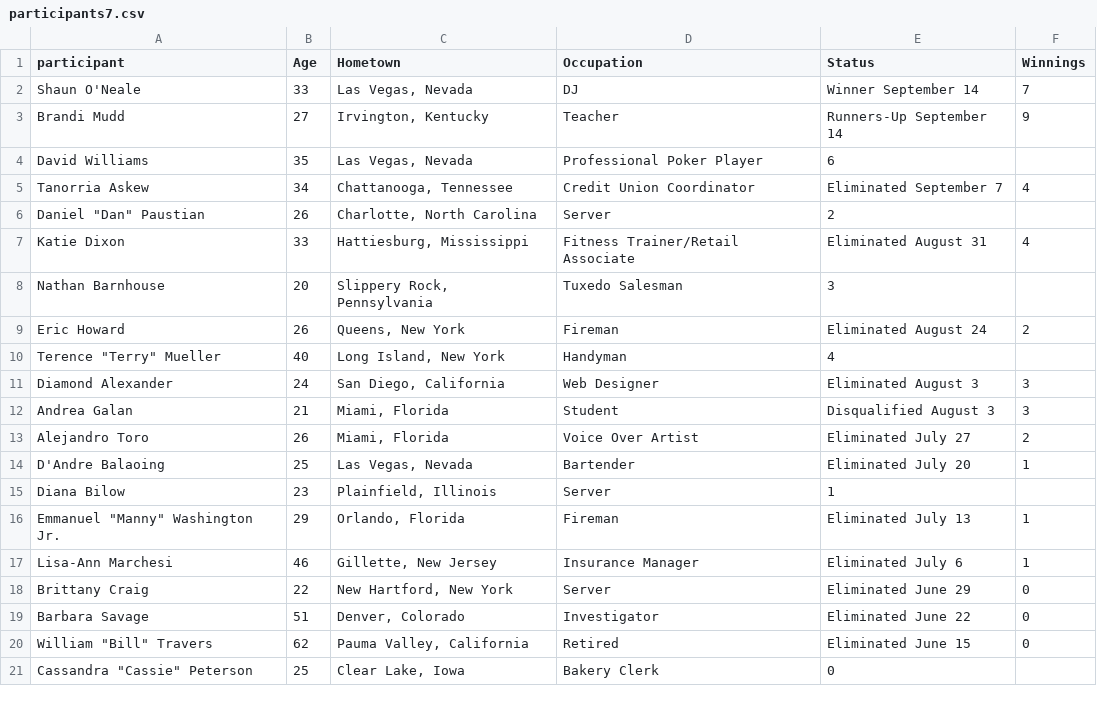
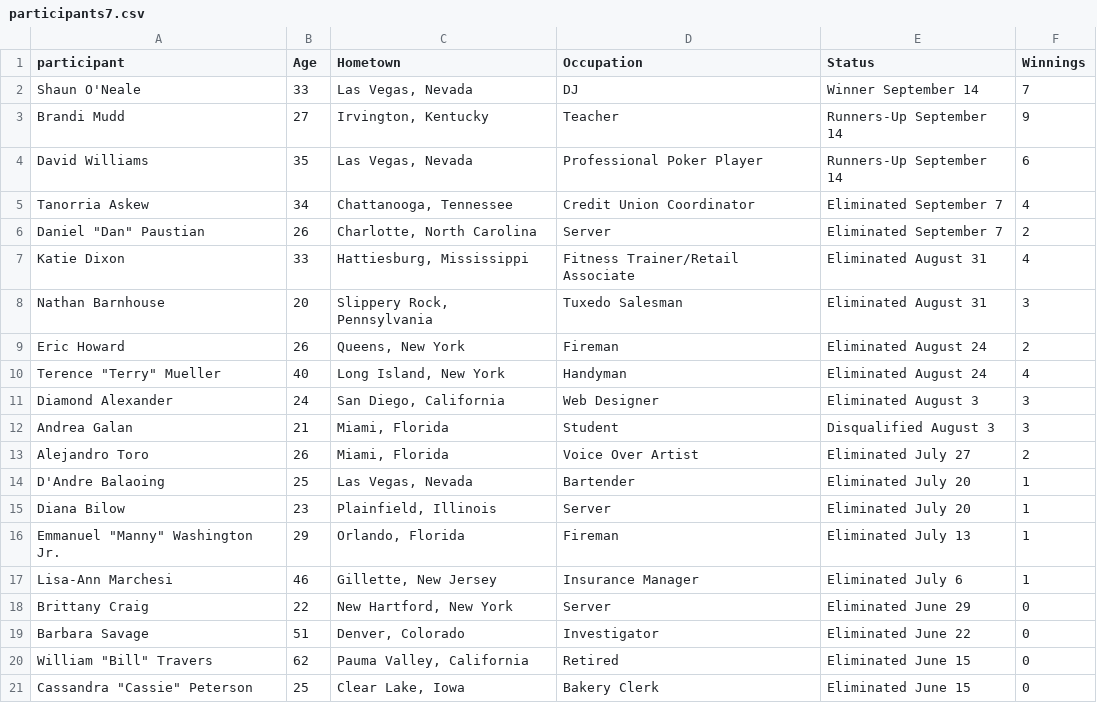
Before and after one commit to cgoldammer/tvshow-performance, a CSV file: data/MasterChef/participants7.csv, drawn as a sheet.

```diff
--- a/data/MasterChef/participants7.csv
+++ b/data/MasterChef/participants7.csv
@@ -3,9 +3,9 @@
 "Brandi Mudd","27","Irvington, Kentucky"," Teacher","Runners-Up September 14","9"
-"David Williams","35","Las Vegas, Nevada","Professional Poker Player","6",
+"David Williams","35","Las Vegas, Nevada","Professional Poker Player","Runners-Up September 14","6"
 "Tanorria Askew","34","Chattanooga, Tennessee","Credit Union Coordinator","Eliminated September 7","4"
-"Daniel ""Dan"" Paustian","26","Charlotte, North Carolina","Server","2",
+"Daniel ""Dan"" Paustian","26","Charlotte, North Carolina","Server","Eliminated September 7","2"
 "Katie Dixon","33","Hattiesburg, Mississippi","Fitness Trainer/Retail Associate","Eliminated August 31","4"
-"Nathan Barnhouse","20","Slippery Rock, Pennsylvania","Tuxedo Salesman","3",
+"Nathan Barnhouse","20","Slippery Rock, Pennsylvania","Tuxedo Salesman","Eliminated August 31","3"
 "Eric Howard","26","Queens, New York","Fireman","Eliminated August 24","2"
-"Terence ""Terry"" Mueller","40","Long Island, New York","Handyman","4",
+"Terence ""Terry"" Mueller","40","Long Island, New York","Handyman","Eliminated August 24","4"
 "Diamond Alexander","24","San Diego, California","Web Designer","Eliminated August 3","3"
@@ -14,3 +14,3 @@
 "D'Andre Balaoing","25","Las Vegas, Nevada","Bartender","Eliminated July 20","1"
-"Diana Bilow","23","Plainfield, Illinois","Server","1",
+"Diana Bilow","23","Plainfield, Illinois","Server","Eliminated July 20","1"
 "Emmanuel ""Manny"" Washington Jr.","29","Orlando, Florida","Fireman","Eliminated July 13","1"
@@ -20,2 +20,2 @@
 "William ""Bill"" Travers","62","Pauma Valley, California","Retired","Eliminated June 15","0"
-"Cassandra ""Cassie"" Peterson","25","Clear Lake, Iowa","Bakery Clerk","0",
+"Cassandra ""Cassie"" Peterson","25","Clear Lake, Iowa","Bakery Clerk","Eliminated June 15","0"
```
Also changed, not shown: data/MasterChef/participants1.csv, data/MasterChef/participants4.csv, 16 other files.
